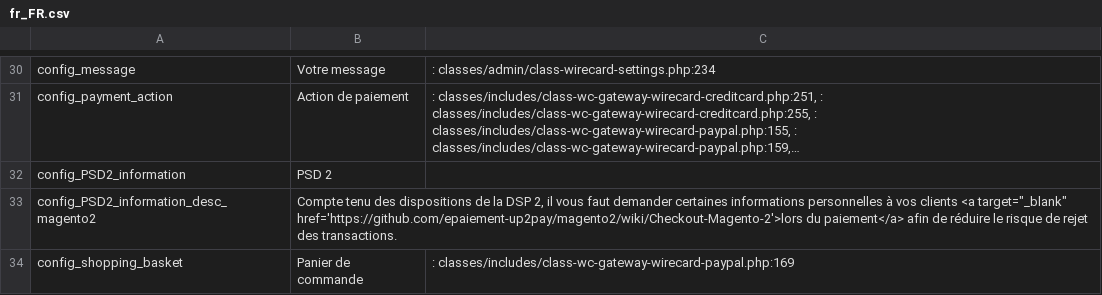
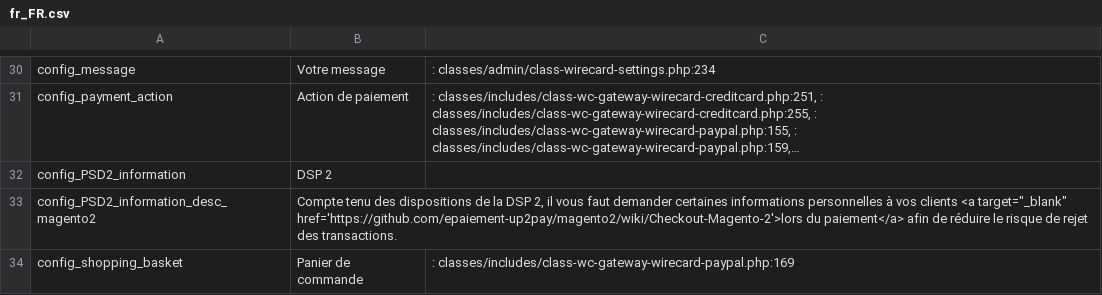
Before and after one commit to epaiement-up2pay/magento2, a CSV file: i18n/fr_FR.csv, drawn as a sheet; only a part is shown, gaps mark what is left out; long unchanged cells end in …; the diff names each change by its address in the sheet, - before the commit and + after, or states it on an @@ line.

```diff
--- a/i18n/fr_FR.csv
+++ b/i18n/fr_FR.csv
-B32: PSD 2
+B32: DSP 2
```
Also changed, not shown: 24 other files.
